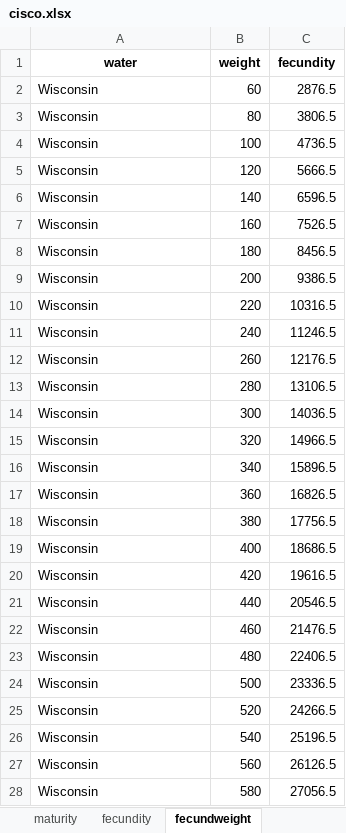
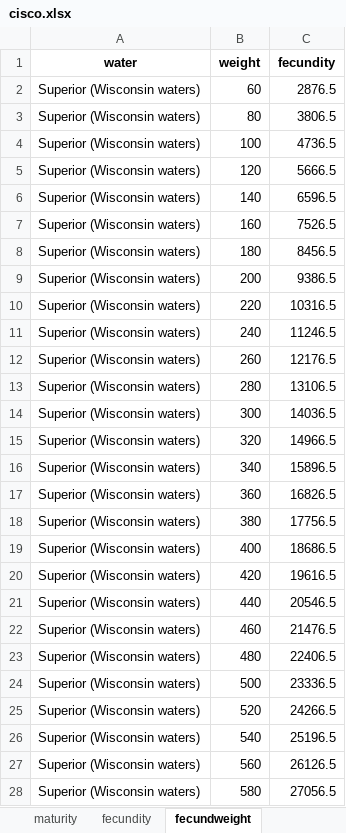
Before and after one commit to USFWS/pva-lake-erie-cisco, an Excel workbook: cisco.xlsx, sheet fecundweight, drawn as a sheet; only a part is shown; values as stored, in another font and other column widths than the file's, no borders; the diff covers the shown part only; the diff names each change by its address in the sheet, - before the commit and + after, or states it on an @@ line.

Commit message:
Add correct input Excel file
Uploaded Excel file with correct labels for fecundity figures

```diff
--- a/cisco.xlsx (sheet fecundweight)
+++ b/cisco.xlsx (sheet fecundweight)
-A2:A28 (water): Wisconsin
+A2:A28 (water): Superior (Wisconsin waters)
```
Also changed, not shown: 29 edited cells elsewhere in this sheet.
